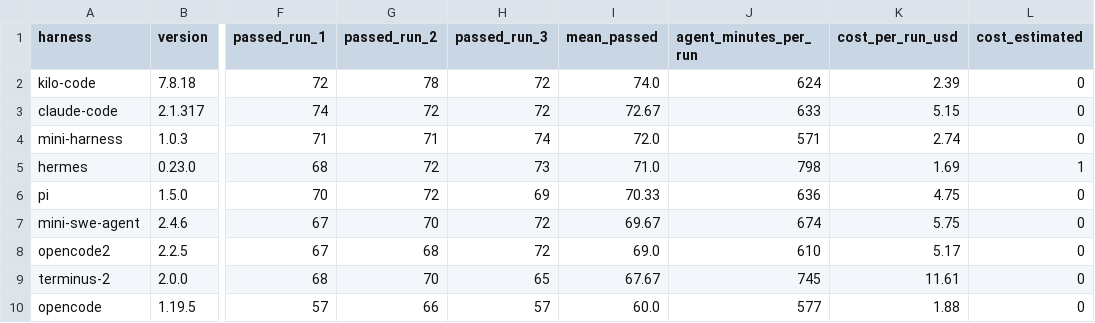
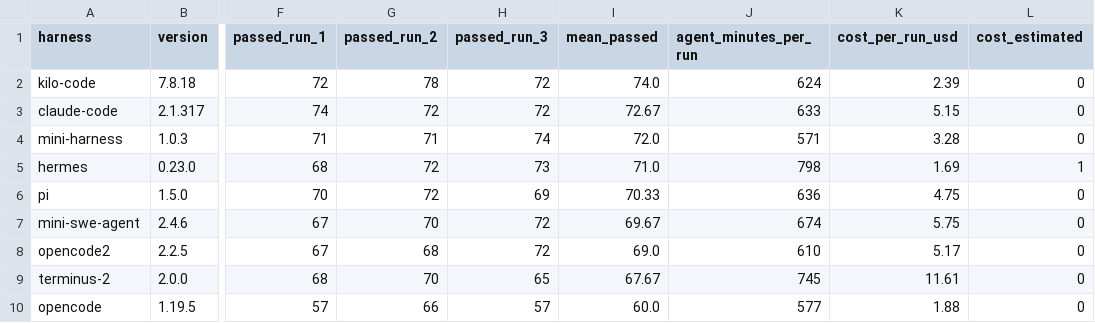
Before and after one commit to phuryn/mini-harness, a CSV file: benchmarks/terminal-bench-2.1--claude-haiku-5.5/summary.csv, drawn as a sheet; only a part is shown, gaps mark what is left out; the diff names each change by its address in the sheet, - before the commit and + after, or states it on an @@ line.

```diff
--- a/benchmarks/terminal-bench-2.1--claude-haiku-5.5/summary.csv
+++ b/benchmarks/terminal-bench-2.1--claude-haiku-5.5/summary.csv
-K4 (cost_per_run_usd): 2.74
+K4 (cost_per_run_usd): 3.28
```
Also changed, not shown: benchmarks/terminal-bench-2.0-sample--claude-haiku-5.5/summary.csv, benchmarks/terminal-bench-2.0-sample--claude-haiku-5.5/trials.csv, 12 other files.
